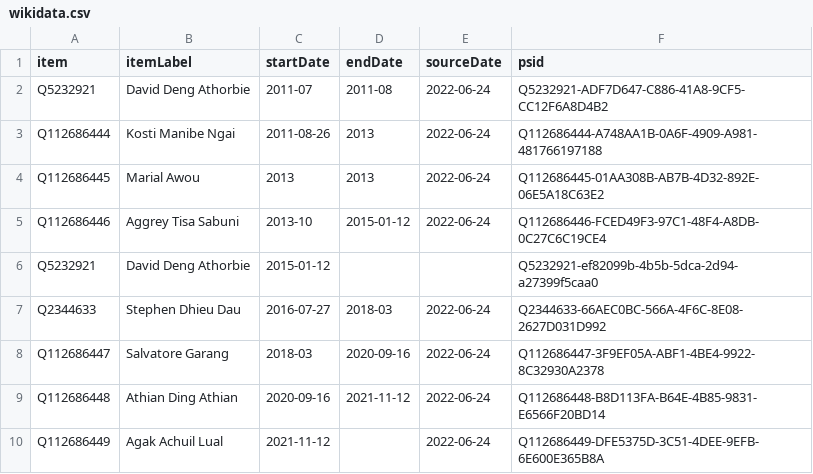
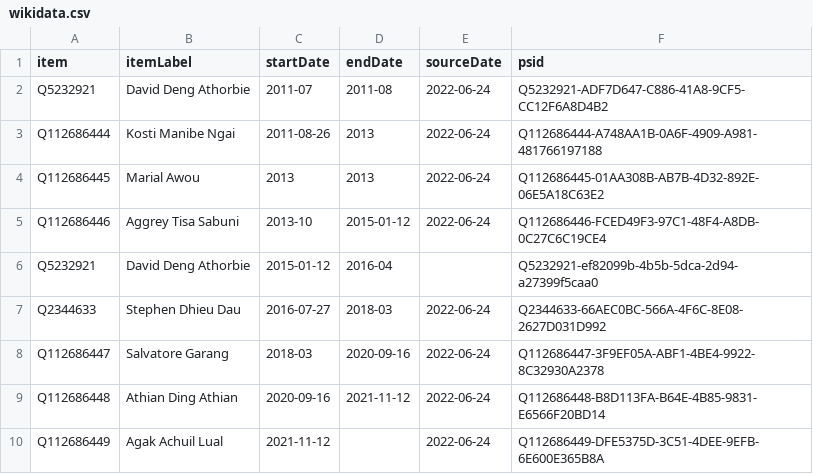
Before and after one commit to every-politician-scrapers/south-sudan, a CSV file: sources/wpoffice/finance-minister/wikidata.csv, drawn as a sheet.

Commit message:
Compare external sources to Wikidata

```diff
--- a/sources/wpoffice/finance-minister/wikidata.csv
+++ b/sources/wpoffice/finance-minister/wikidata.csv
@@ -5,3 +5,3 @@ Q112686445,Marial Awou,2013,2013,2022-06-24,Q112686445-01AA308B-AB7B-4D32-892E-0
 Q112686446,Aggrey Tisa Sabuni,2013-10,2015-01-12,2022-06-24,Q112686446-FCED49F3-97C1-48F4-A8DB-0C27C6C19CE4
-Q5232921,David Deng Athorbie,2015-01-12,,,Q5232921-ef82099b-4b5b-5dca-2d94-a27399f5caa0
+Q5232921,David Deng Athorbie,2015-01-12,2016-04,,Q5232921-ef82099b-4b5b-5dca-2d94-a27399f5caa0
 Q2344633,Stephen Dhieu Dau,2016-07-27,2018-03,2022-06-24,Q2344633-66AEC0BC-566A-4F6C-8E08-2627D031D992
```
Also changed, not shown: sources/cabinet/2011-1/wikidata.csv, sources/cabinet/2013/wikidata.csv, 11 other files.
